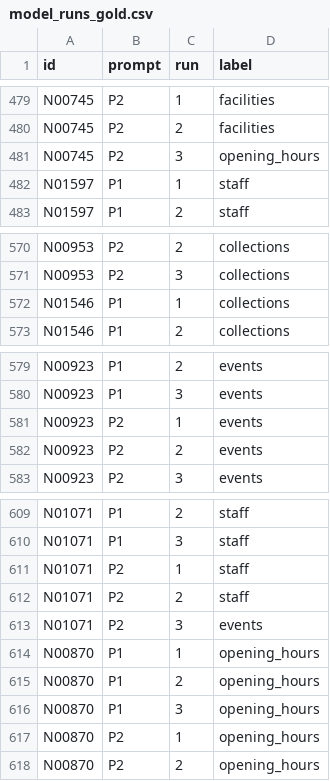
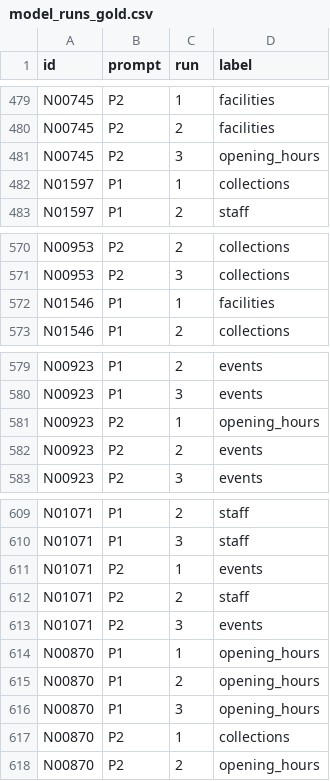
Before and after one commit to SDAIAAcademy/ds-306, a CSV file: labs/data/capstone/nadwa/model_runs_gold.csv, drawn as a sheet; only a part is shown, gaps mark what is left out; the diff covers the shown part only.

```diff
--- a/labs/data/capstone/nadwa/model_runs_gold.csv
+++ b/labs/data/capstone/nadwa/model_runs_gold.csv
@@ -481,3 +481,3 @@ N00745,P2,2,facilities
 N00745,P2,3,opening_hours
-N01597,P1,1,staff
+N01597,P1,1,collections
 N01597,P1,2,staff
@@ -571,3 +571,3 @@ N00953,P2,2,collections
 N00953,P2,3,collections
-N01546,P1,1,collections
+N01546,P1,1,facilities
 N01546,P1,2,collections
@@ -580,3 +580,3 @@ N00923,P1,2,events
 N00923,P1,3,events
-N00923,P2,1,events
+N00923,P2,1,opening_hours
 N00923,P2,2,events
@@ -610,3 +610,3 @@ N01071,P1,2,staff
 N01071,P1,3,staff
-N01071,P2,1,staff
+N01071,P2,1,events
 N01071,P2,2,staff
@@ -616,3 +616,3 @@ N00870,P1,2,opening_hours
 N00870,P1,3,opening_hours
-N00870,P2,1,opening_hours
+N00870,P2,1,collections
 N00870,P2,2,opening_hours
```
Also changed, not shown: 28 edited cells elsewhere in this file, labs/data/capstone/nadwa/model_labels_all.csv, labs/data/capstone/raafid/model_labels_all.csv, 41 other files.
